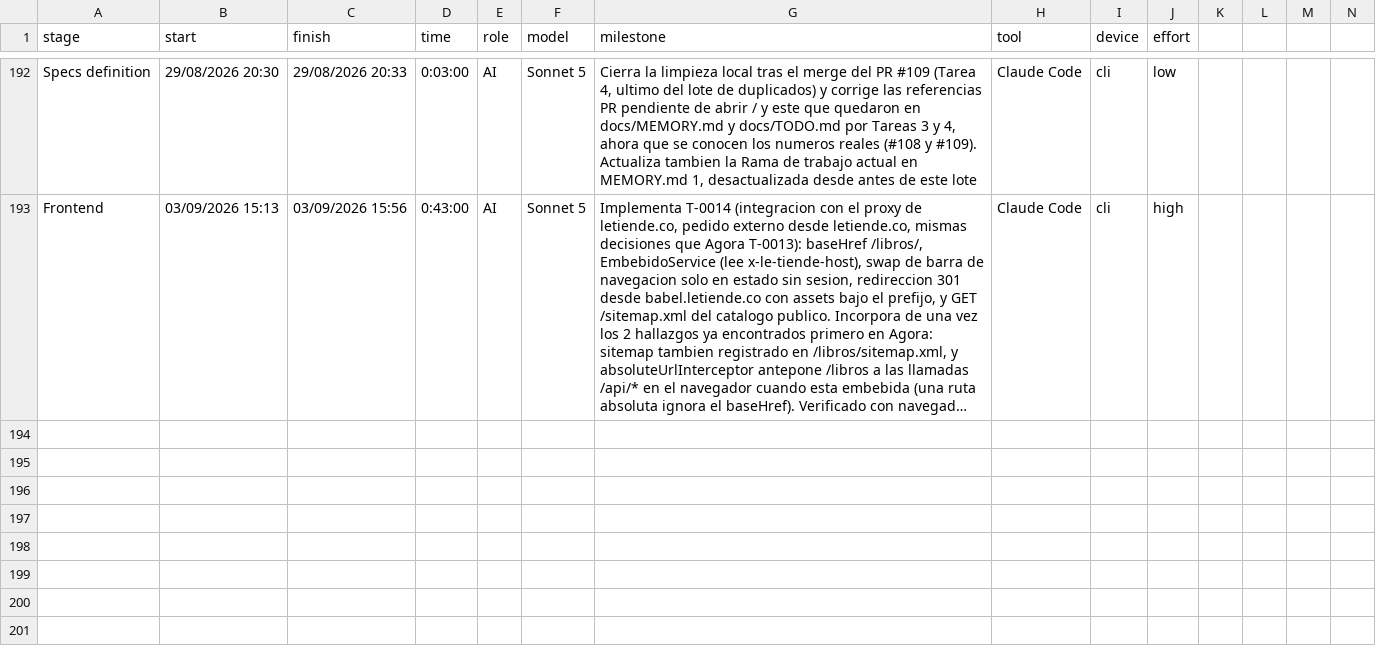
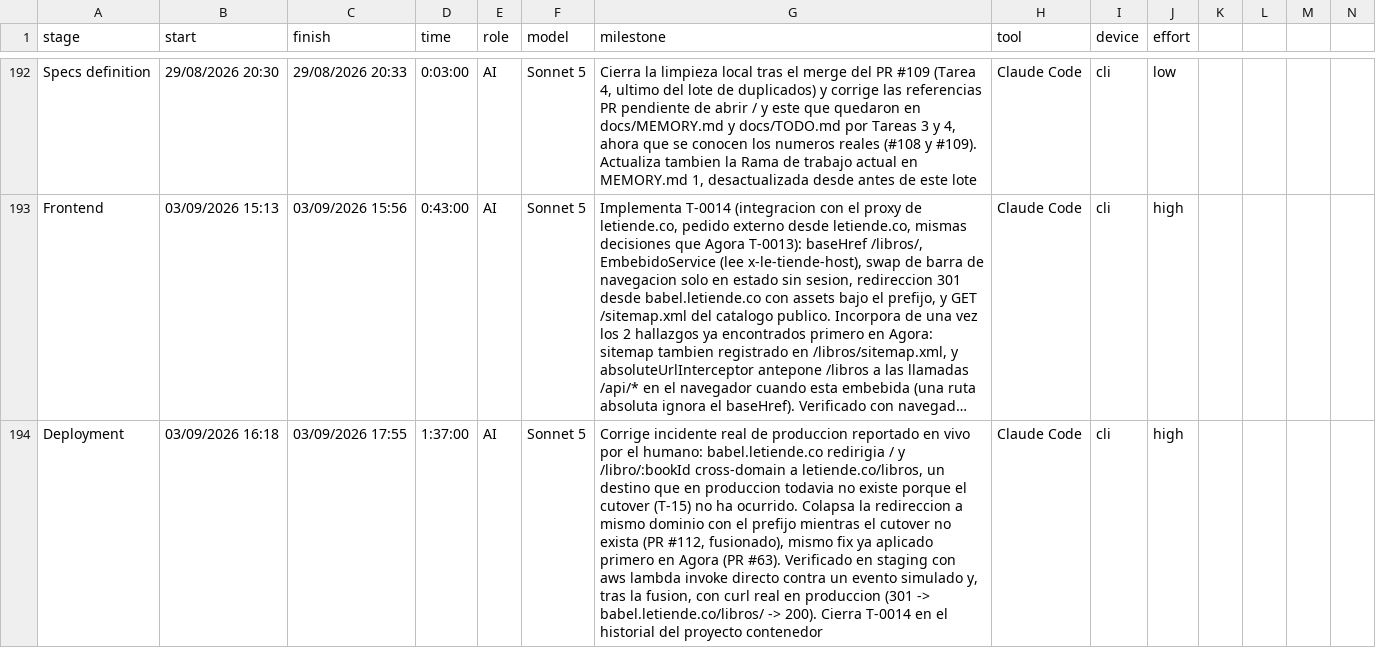
Before and after one commit to ocastelblanco/babel-letiende, a CSV file: tracking-detail.csv, drawn as a sheet; only a part is shown, gaps mark what is left out; long unchanged cells end in …; rows hold the shown columns only; the diff names each change by its address in the sheet, - before the commit and + after, or states it on an @@ line.

```diff
--- a/tracking-detail.csv
+++ b/tracking-detail.csv
+row 194: Deployment | 03/09/2026 16:18 | 03/09/2026 17:55 | 1:37:00 | AI | Sonnet 5 | Corrige incidente real de produccion reportado en vivo por el humano: babel.letiende.co redirigia / y /libro/:bookId cross-domain a letiende.co/libros, un destino que en produccion todavia no existe porque el cutover (T-15) no ha ocurrido. Colapsa la redireccion a mismo dominio con el prefijo mientras el cutover no exista (PR #112, fusionado), mismo fix ya aplicado primero en Agora (PR #63). Verificado en staging con aws lambda invoke directo contra un evento simulado y, tras la fusion, con curl real en produccion (301 -> babel.letiende.co/libros/ -> 200). Cierra T-0014 en el historial del proyecto contenedor | Claude Code | cli | high
```
Also changed, not shown: 2 other files.
